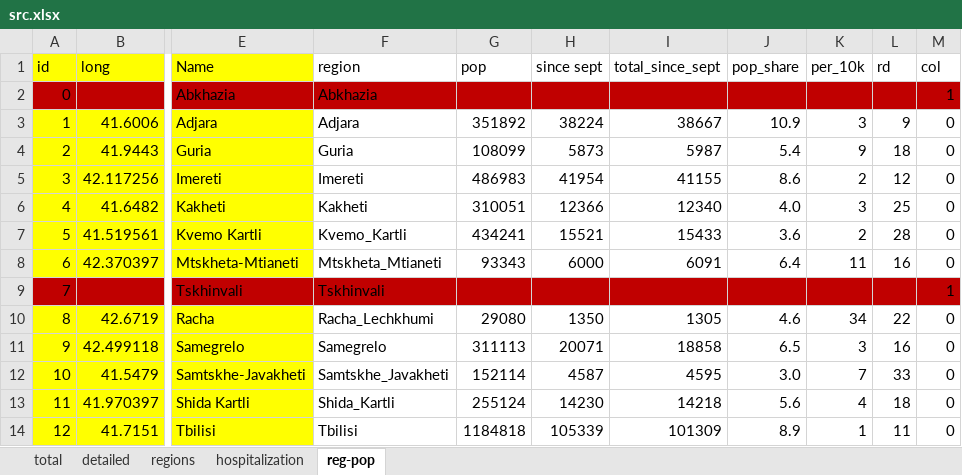
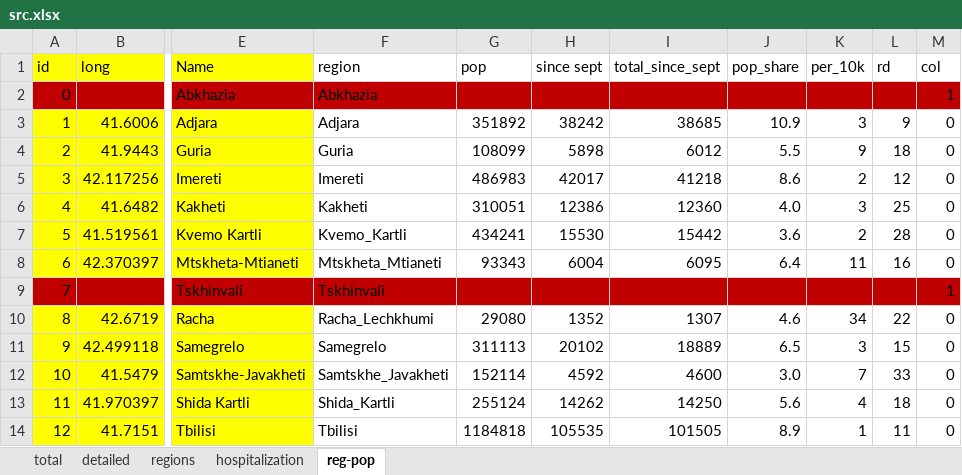
Before and after one commit to nasrashvilin/covidinfo, an Excel workbook: www/src.xlsx, sheet reg-pop, drawn as a sheet; only a part is shown, gaps mark what is left out; values as stored, in another font and other column widths than the file's, no borders; the diff names each change by its address in the sheet, - before the commit and + after, or states it on an @@ line.

```diff
--- a/www/src.xlsx (sheet reg-pop)
+++ b/www/src.xlsx (sheet reg-pop)
-H3 (since sept): 38224
+H3 (since sept): 38242
-I3 (total_since_sept): 38667
+I3 (total_since_sept): 38685
-H4 (since sept): 5873
+H4 (since sept): 5898
-I4 (total_since_sept): 5987
+I4 (total_since_sept): 6012
-J4 (pop_share): 5.4
+J4 (pop_share): 5.5
-H5 (since sept): 41954
+H5 (since sept): 42017
-I5 (total_since_sept): 41155
+I5 (total_since_sept): 41218
-H6 (since sept): 12366
+H6 (since sept): 12386
-I6 (total_since_sept): 12340
+I6 (total_since_sept): 12360
-H7 (since sept): 15521
+H7 (since sept): 15530
-I7 (total_since_sept): 15433
+I7 (total_since_sept): 15442
-H8 (since sept): 6000
+H8 (since sept): 6004
-I8 (total_since_sept): 6091
+I8 (total_since_sept): 6095
-H10 (since sept): 1350
+H10 (since sept): 1352
-I10 (total_since_sept): 1305
+I10 (total_since_sept): 1307
-H11 (since sept): 20071
+H11 (since sept): 20102
-I11 (total_since_sept): 18858
+I11 (total_since_sept): 18889
-L11 (rd): 16
+L11 (rd): 15
-H12 (since sept): 4587
+H12 (since sept): 4592
-I12 (total_since_sept): 4595
+I12 (total_since_sept): 4600
-H13 (since sept): 14230
+H13 (since sept): 14262
-I13 (total_since_sept): 14218
+I13 (total_since_sept): 14250
-H14 (since sept): 105339
+H14 (since sept): 105535
-I14 (total_since_sept): 101309
+I14 (total_since_sept): 101505
```
Also changed, not shown: sheet total, sheet regions, sheet hospitalization, sheet detailed, 7 other files.
